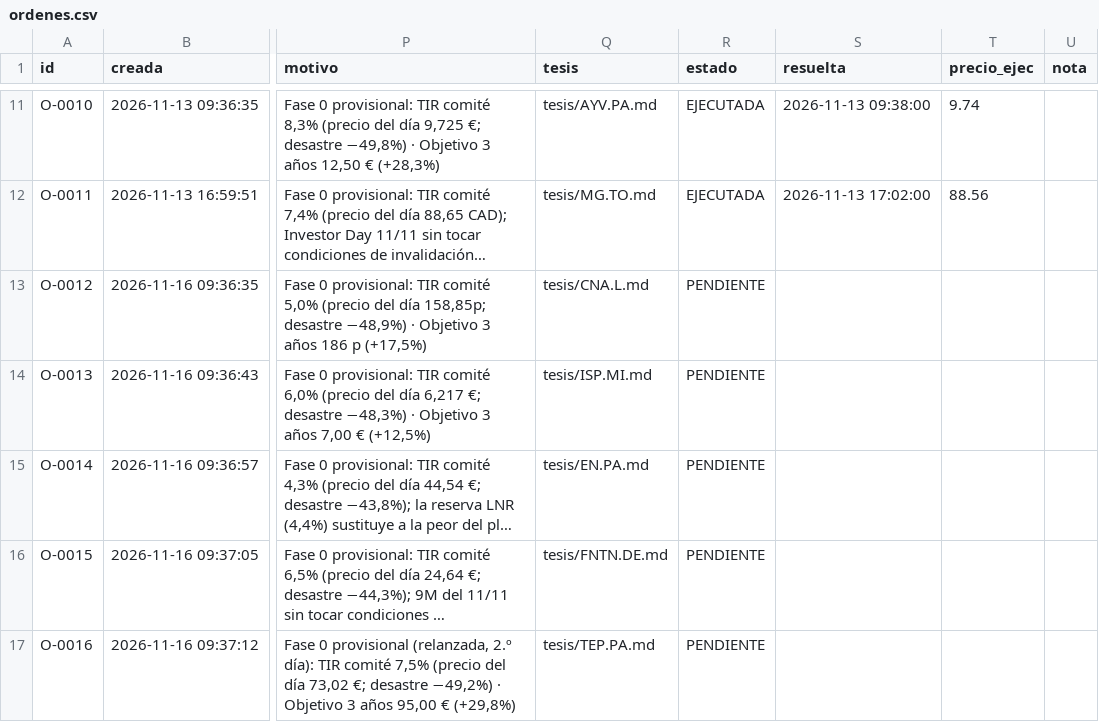
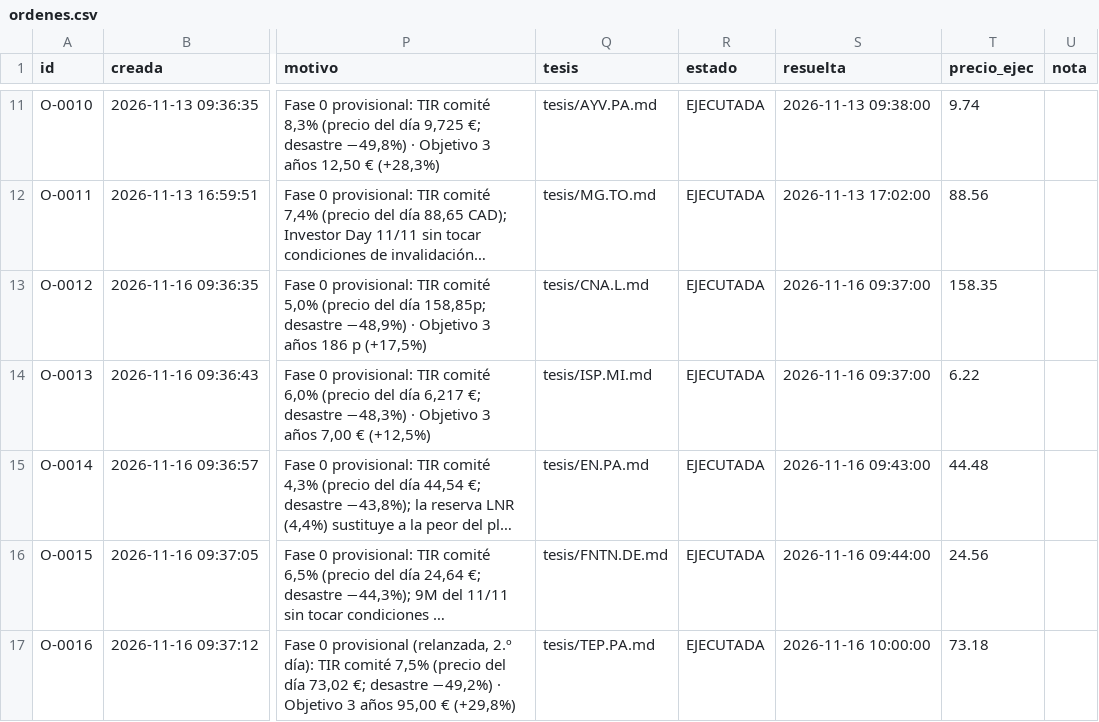
Before and after one commit to kleid98/Cartera-value, a CSV file: ledger/ordenes.csv, drawn as a sheet; only a part is shown, gaps mark what is left out; long unchanged cells end in …; the diff names each change by its address in the sheet, - before the commit and + after, or states it on an @@ line.

```diff
--- a/ledger/ordenes.csv
+++ b/ledger/ordenes.csv
-R13:R17 (estado): PENDIENTE
+R13:R17 (estado): EJECUTADA
-S13:S14 (resuelta): (empty)
+S13:S14 (resuelta): 2026-11-16 09:37:00
-T13 (precio_ejec): (empty)
+T13 (precio_ejec): 158.35
-T14 (precio_ejec): (empty)
+T14 (precio_ejec): 6.22
-S15 (resuelta): (empty)
+S15 (resuelta): 2026-11-16 09:43:00
-T15 (precio_ejec): (empty)
+T15 (precio_ejec): 44.48
-S16 (resuelta): (empty)
+S16 (resuelta): 2026-11-16 09:44:00
-T16 (precio_ejec): (empty)
+T16 (precio_ejec): 24.56
-S17 (resuelta): (empty)
+S17 (resuelta): 2026-11-16 10:00:00
-T17 (precio_ejec): (empty)
+T17 (precio_ejec): 73.18
```
Also changed, not shown: ledger/operaciones.csv, ledger/predicciones.csv, 3 other files.
